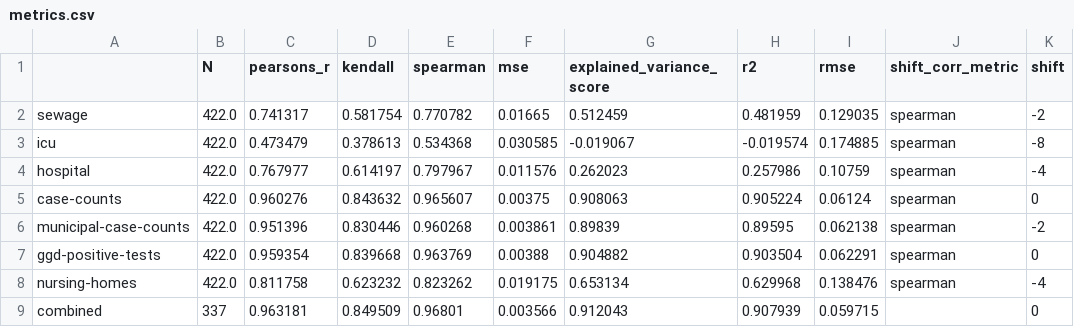
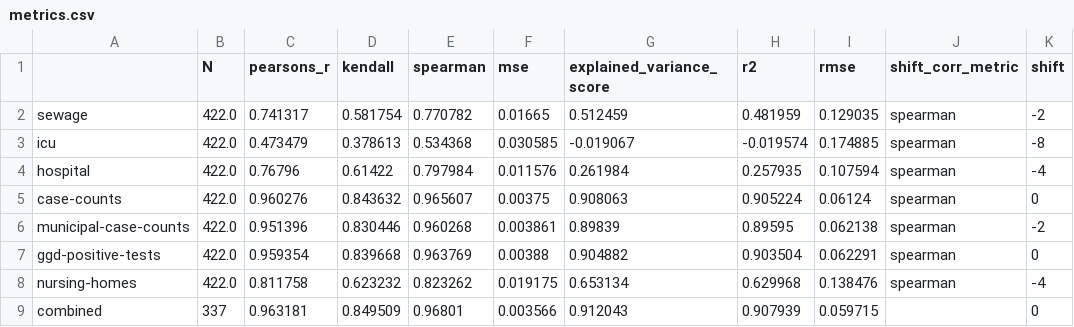
Before and after one commit to Sikerdebaard/r-estimates-nl, a CSV file: data/metrics.csv, drawn as a sheet; only a part is shown; the diff names each change by its address in the sheet, - before the commit and + after, or states it on an @@ line.

```diff
--- a/data/metrics.csv
+++ b/data/metrics.csv
-C4 (pearsons_r): 0.767977
+C4 (pearsons_r): 0.76796
-D4 (kendall): 0.614197
+D4 (kendall): 0.61422
-E4 (spearman): 0.797967
+E4 (spearman): 0.797984
-G4 (explained_variance_score): 0.262023
+G4 (explained_variance_score): 0.261984
-H4 (r2): 0.257986
+H4 (r2): 0.257935
-I4 (rmse): 0.10759
+I4 (rmse): 0.107594
```
Also changed, not shown: data/combo_metrics.csv, data/corr_hospital.csv, 3 other files.
